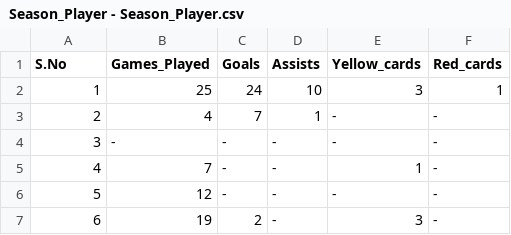
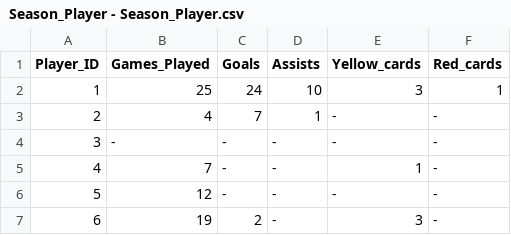
Before and after one commit to akshala/DBMS-project, a CSV file: Season_Player - Season_Player.csv, drawn as a sheet; only a part is shown.

Commit message:
Update Season_Player - Season_Player.csv

```diff
--- a/Season_Player - Season_Player.csv
+++ b/Season_Player - Season_Player.csv
@@ -1,2 +1,2 @@
-S.No,Games_Played,Goals,Assists,Yellow_cards,Red_cards
+Player_ID,Games_Played,Goals,Assists,Yellow_cards,Red_cards
 1,25,24,10,3,1
```
